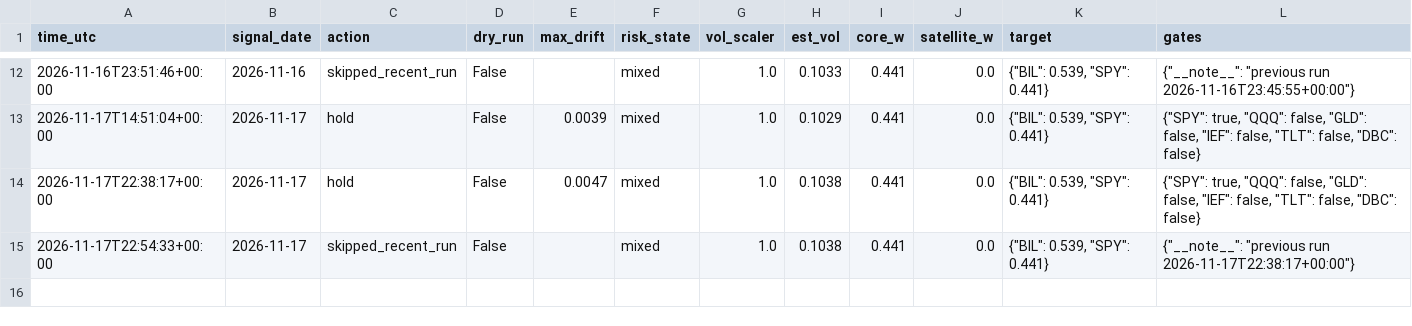
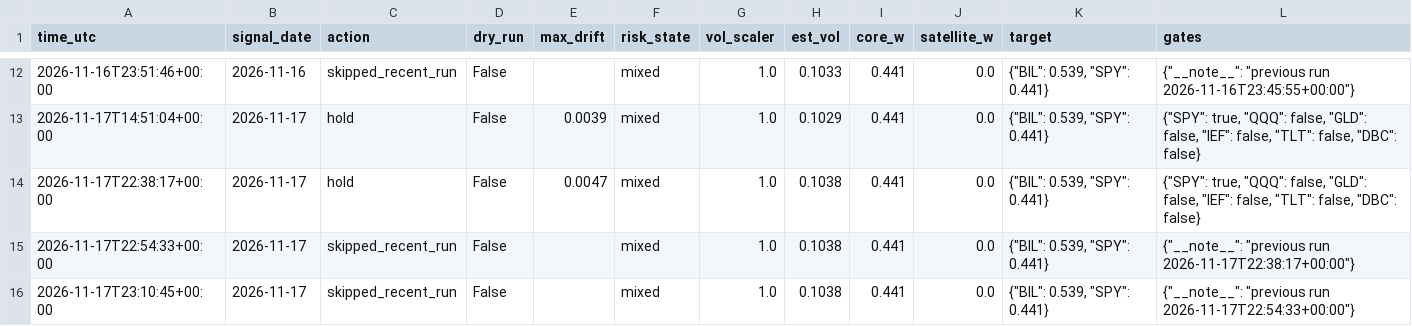
Before and after one commit to satyam-kumar-singh-sys/finrl-gfc-sxtym, a CSV file: logs/decisions.csv, drawn as a sheet; only a part is shown, gaps mark what is left out.

```diff
--- a/logs/decisions.csv
+++ b/logs/decisions.csv
@@ -15 +15,2 @@ time_utc,signal_date,action,dry_run,max_drift,risk_state,vol_scaler,est_vol,core
 2026-11-17T22:54:33+00:00,2026-11-17,skipped_recent_run,False,,mixed,1.0,0.1038,0.441,0.0,"{""BIL"": 0.539, ""SPY"": 0.441}","{""__note__"": ""previous run 2026-11-17T22:38:17+00:00""}"
+2026-11-17T23:10:45+00:00,2026-11-17,skipped_recent_run,False,,mixed,1.0,0.1038,0.441,0.0,"{""BIL"": 0.539, ""SPY"": 0.441}","{""__note__"": ""previous run 2026-11-17T22:54:33+00:00""}"
```
Also changed, not shown: logs/provenance.csv.
